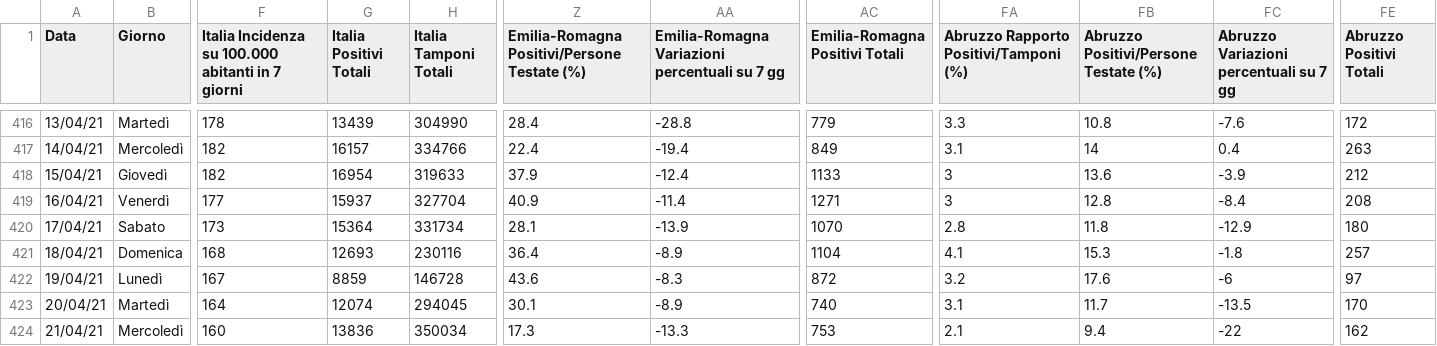
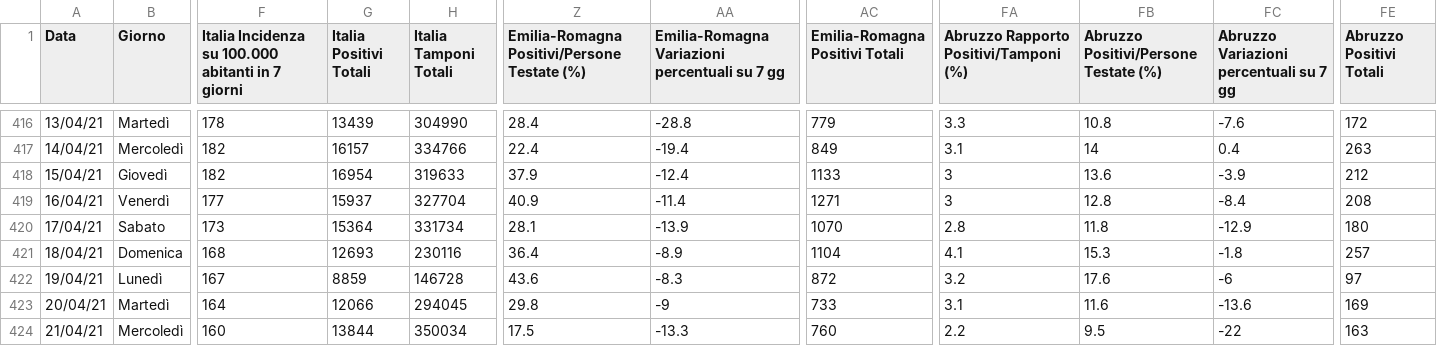
Before and after one commit to Paulsword/PilloleOttimismo, a CSV file: Andamento Positivi.csv, drawn as a sheet; only a part is shown, gaps mark what is left out; the diff names each change by its address in the sheet, - before the commit and + after, or states it on an @@ line.

```diff
--- a/Andamento Positivi.csv
+++ b/Andamento Positivi.csv
-G423 (Italia Positivi Totali): 12074
+G423 (Italia Positivi Totali): 12066
-Z423: 30.1
+Z423: 29.8
-AA423: -8.9
+AA423: -9
-AC423 (Emilia-Romagna Positivi Totali): 740
+AC423 (Emilia-Romagna Positivi Totali): 733
-FB423: 11.7
+FB423: 11.6
-FC423: -13.5
+FC423: -13.6
-FE423 (Abruzzo Positivi Totali): 170
+FE423 (Abruzzo Positivi Totali): 169
-G424 (Italia Positivi Totali): 13836
+G424 (Italia Positivi Totali): 13844
-Z424: 17.3
+Z424: 17.5
-AC424 (Emilia-Romagna Positivi Totali): 753
+AC424 (Emilia-Romagna Positivi Totali): 760
-FA424: 2.1
+FA424: 2.2
-FB424: 9.4
+FB424: 9.5
-FE424 (Abruzzo Positivi Totali): 162
+FE424 (Abruzzo Positivi Totali): 163
```
Also changed, not shown: Cover.csv, Rt casi e variazioni X.csv, 4 other files.
